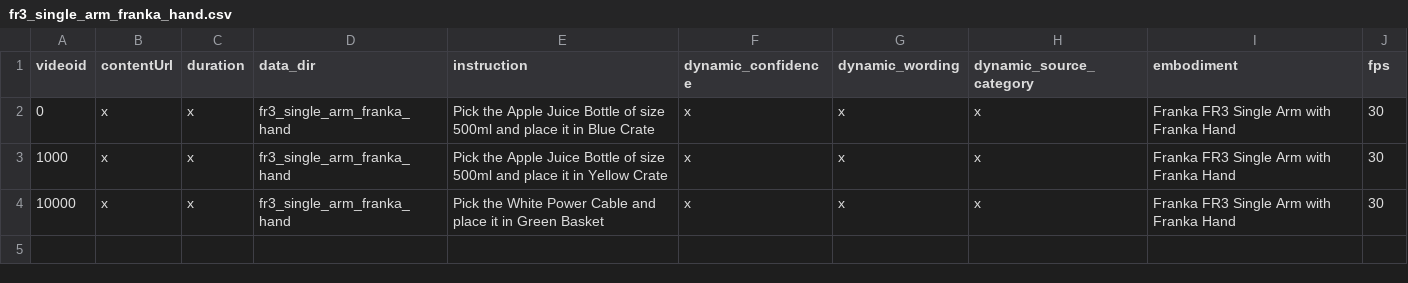
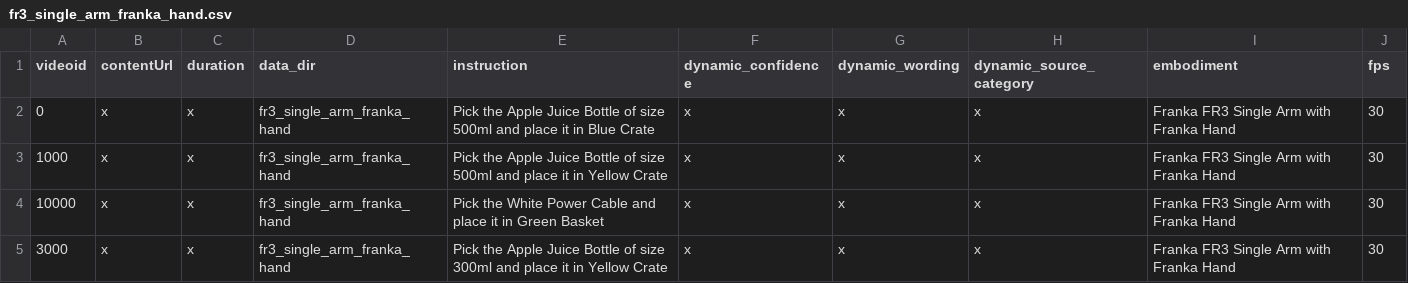
Before and after one commit to chen-xin-94/unifolm-world-model-action, a CSV file: examples/world_model_interaction_prompts_df/fr3_single_arm_franka_hand.csv, drawn as a sheet; the diff names each change by its address in the sheet, - before the commit and + after, or states it on an @@ line.

```diff
--- a/examples/world_model_interaction_prompts_df/fr3_single_arm_franka_hand.csv
+++ b/examples/world_model_interaction_prompts_df/fr3_single_arm_franka_hand.csv
+row 5: 3000 | x | x | fr3_single_arm_franka_hand | Pick the Apple Juice Bottle of size 300ml and place it in Yellow Crate | x | x | x | Franka FR3 Single Arm with Franka Hand | 30
```
Also changed, not shown: examples/world_model_interaction_prompts_df_OOD/fr3_single_arm_franka_hand.csv, 11 other files.
